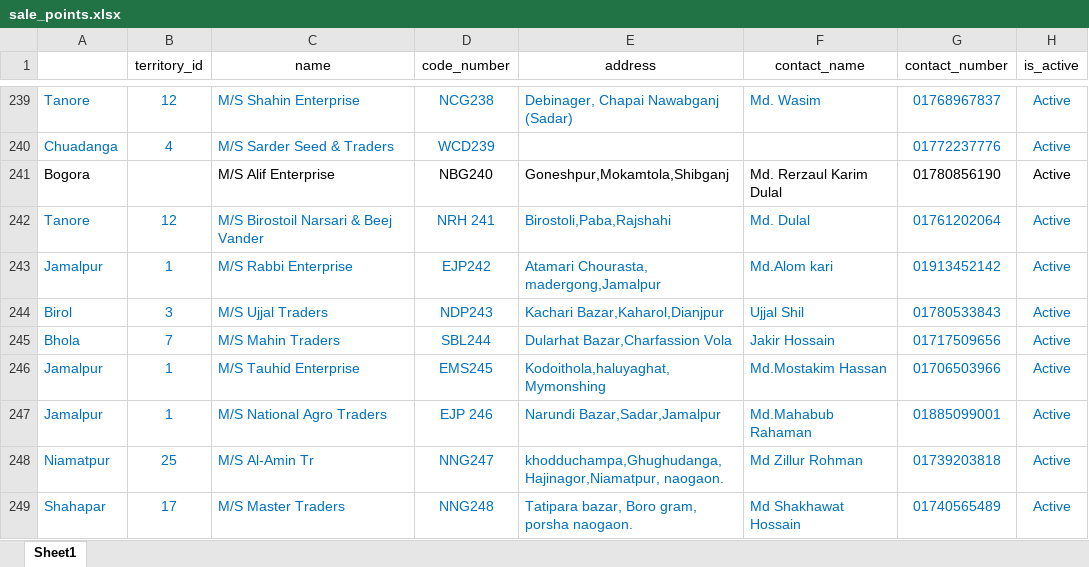
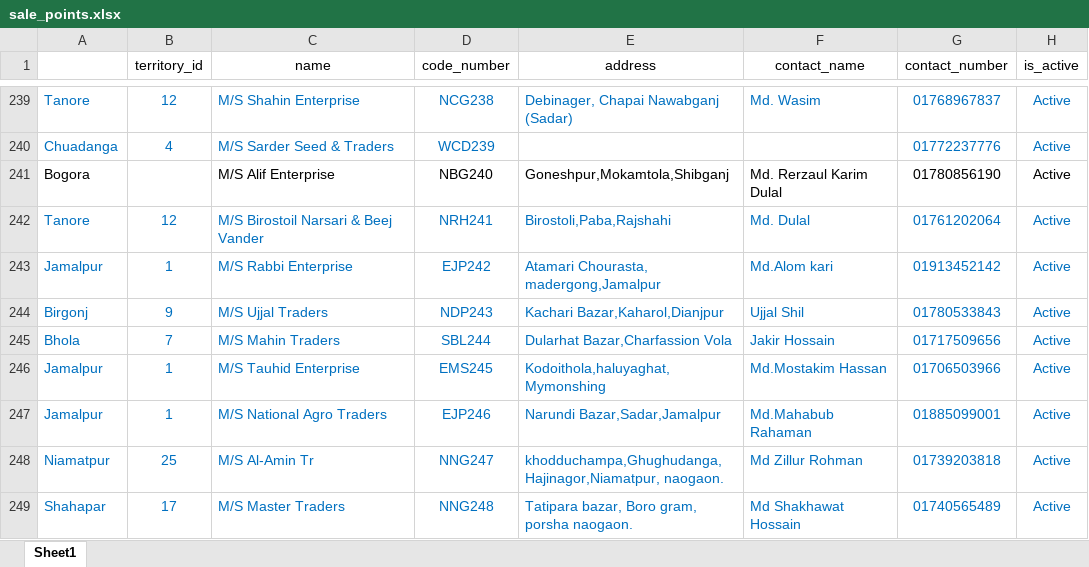
Before and after one commit to zasdermal-org/bongo, an Excel workbook: data/sale_points.xlsx, sheet Sheet1, drawn as a sheet; only a part is shown, gaps mark what is left out; values as stored, in another font and other column widths than the file's, no borders; the diff covers the shown part only; the diff names each change by its address in the sheet, - before the commit and + after, or states it on an @@ line.

```diff
--- a/data/sale_points.xlsx (sheet Sheet1)
+++ b/data/sale_points.xlsx (sheet Sheet1)
-D242 (code_number): NRH 241
+D242 (code_number): NRH241
-A244: Birol
+A244: Birgonj
-B244 (territory_id): 3
+B244 (territory_id): 9
-D247 (code_number): EJP 246
+D247 (code_number): EJP246
```
Also changed, not shown: 13 added rows and 7 edited cells elsewhere in this sheet, 11 other files.
